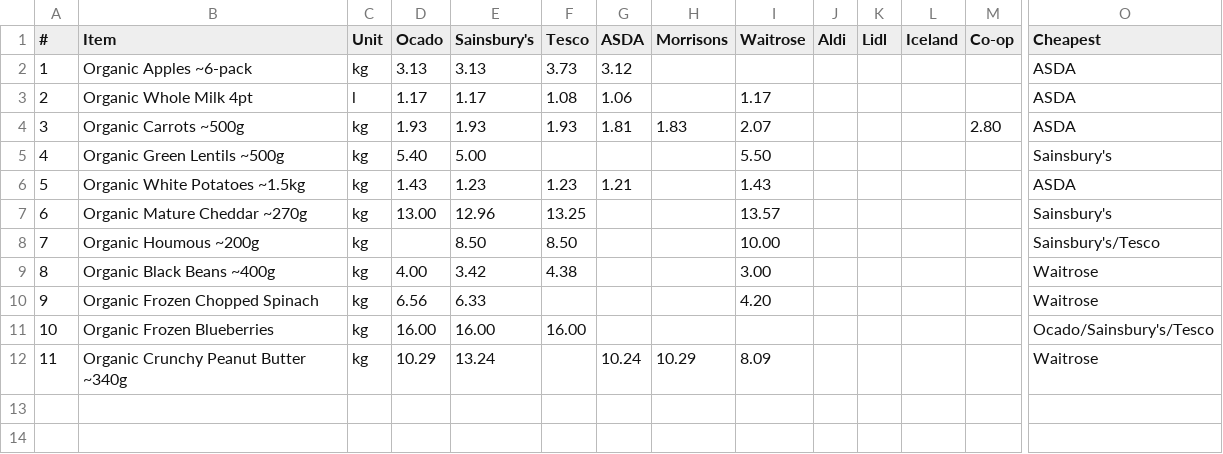
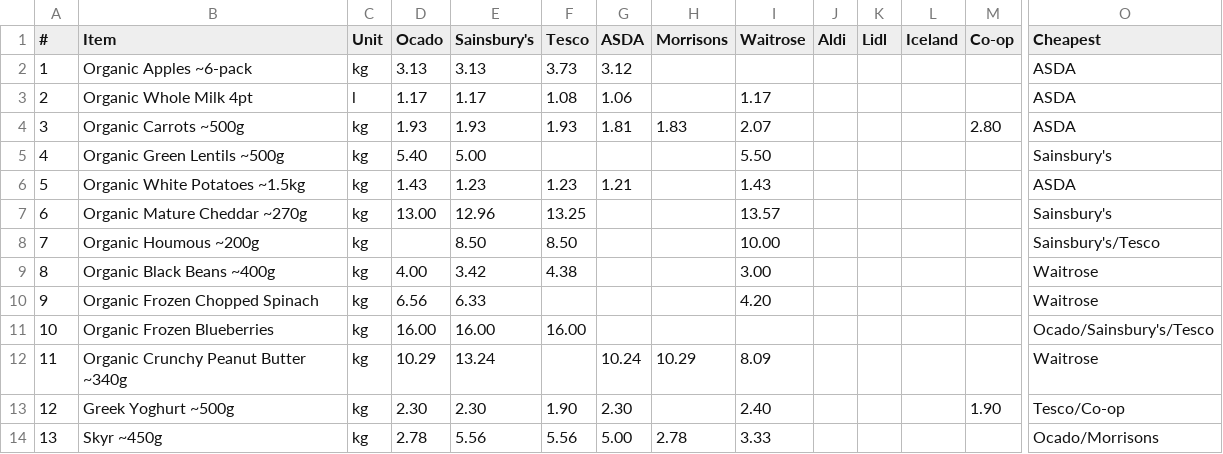
Before and after one commit to CrustyCode/food-finder, a CSV file: food_price_comparison.csv, drawn as a sheet; only a part is shown, gaps mark what is left out; rows hold the shown columns only; the diff names each change by its address in the sheet, - before the commit and + after, or states it on an @@ line.

```diff
--- a/food_price_comparison.csv
+++ b/food_price_comparison.csv
+row 13: 12 | Greek Yoghurt ~500g | kg | 2.30 | 2.30 | 1.90 | 2.30 |  | 2.40 |  |  |  | 1.90 | Tesco/Co-op
+row 14: 13 | Skyr ~450g | kg | 2.78 | 5.56 | 5.56 | 5.00 | 2.78 | 3.33 |  |  |  |  | Ocado/Morrisons
```
Also changed, not shown: sources.csv.
